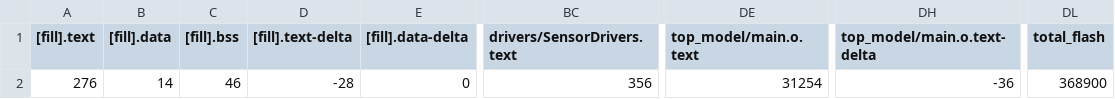
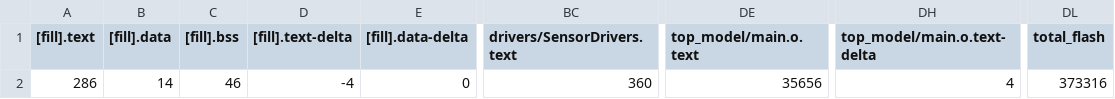
Before and after one commit to Sasisekhar/DAQ_DP_Networking, a CSV file: BUILD/NUCLEO_H743ZI2/GCC_ARM-CADMIUM/DAQ_DP_Networking_map.csv, drawn as a sheet; only a part is shown, gaps mark what is left out; the diff names each change by its address in the sheet, - before the commit and + after, or states it on an @@ line.

```diff
--- a/BUILD/NUCLEO_H743ZI2/GCC_ARM-CADMIUM/DAQ_DP_Networking_map.csv
+++ b/BUILD/NUCLEO_H743ZI2/GCC_ARM-CADMIUM/DAQ_DP_Networking_map.csv
-A2 ([fill].text): 276
+A2 ([fill].text): 286
-D2 ([fill].text-delta): -28
+D2 ([fill].text-delta): -4
-BC2 (drivers/SensorDrivers.text): 356
+BC2 (drivers/SensorDrivers.text): 360
-DE2 (top_model/main.o.text): 31254
+DE2 (top_model/main.o.text): 35656
-DH2 (top_model/main.o.text-delta): -36
+DH2 (top_model/main.o.text-delta): 4
-DL2 (total_flash): 368900
+DL2 (total_flash): 373316
```
Also changed, not shown: 16 other files.
